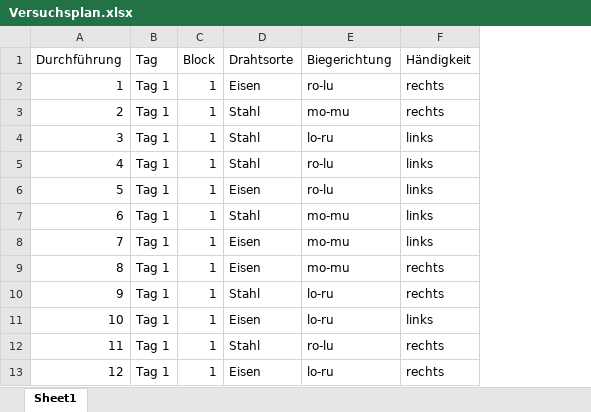
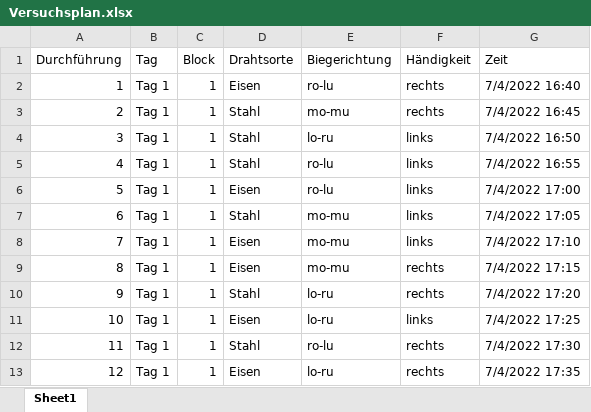
Before and after one commit to carolinebaer/Ergebnisse-Zeitsch-tzen, an Excel workbook: Versuchsplan.xlsx, sheet Sheet1, drawn as a sheet; only a part is shown; values as stored, in another font and other column widths than the file's, no cell formats; the diff names each change by its address in the sheet, - before the commit and + after, or states it on an @@ line.

Commit message:
Layout und Zeitspalte hinzugefügt
ich hab in der Spalte "Zeit" einfach mal ein paar mögliche Zeiten eingetragen

```diff
--- a/Versuchsplan.xlsx (sheet Sheet1)
+++ b/Versuchsplan.xlsx (sheet Sheet1)
+column G (Zeit), rows 2-13: 7/4/2022 16:40 | 7/4/2022 16:45 | 7/4/2022 16:50 | 7/4/2022 16:55 | 7/4/2022 17:00 | 7/4/2022 17:05 | 7/4/2022 17:10 | 7/4/2022 17:15 | 7/4/2022 17:20 | 7/4/2022 17:25 | 7/4/2022 17:30 | 7/4/2022 17:35
```
Also changed, not shown: cell formats.
